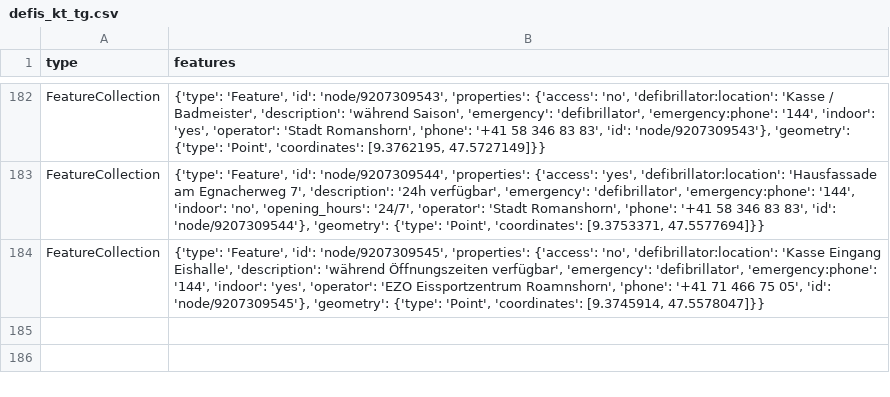
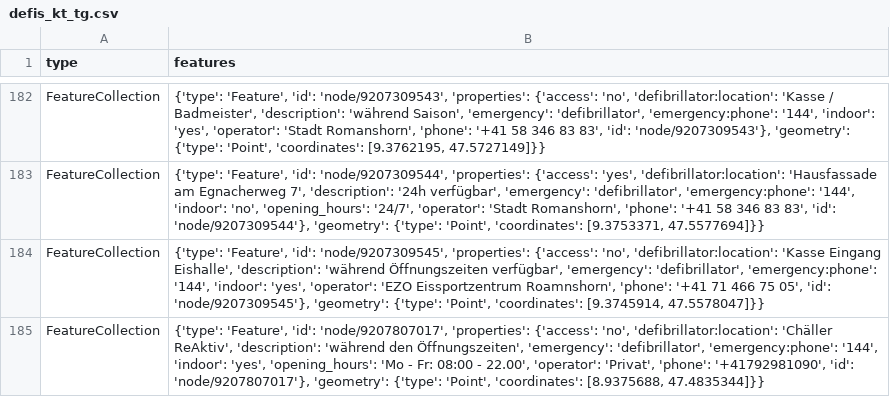
Before and after one commit to OpenBracketsCH/defi_data, a CSV file: data/csv/defis_kt_tg.csv, drawn as a sheet; only a part is shown, gaps mark what is left out.

```diff
--- a/data/csv/defis_kt_tg.csv
+++ b/data/csv/defis_kt_tg.csv
@@ -184 +184,2 @@ FeatureCollection,"{'type': 'Feature', 'id': 'node/9207309544', 'properties': {'
 FeatureCollection,"{'type': 'Feature', 'id': 'node/9207309545', 'properties': {'access': 'no', 'defibrillator:location': 'Kasse Eingang Eishalle', 'description': 'während Öffnungszeiten verfügbar', 'emergency': 'defibrillator', 'emergency:phone': '144', 'indoor': 'yes', 'operator': 'EZO Eissportzentrum Roamnshorn', 'phone': '+41 71 466 75 05', 'id': 'node/9207309545'}, 'geometry': {'type': 'Point', 'coordinates': [9.3745914, 47.5578047]}}"
+FeatureCollection,"{'type': 'Feature', 'id': 'node/9207807017', 'properties': {'access': 'no', 'defibrillator:location': 'Chäller ReAktiv', 'description': 'während den Öffnungszeiten', 'emergency': 'defibrillator', 'emergency:phone': '144', 'indoor': 'yes', 'opening_hours': 'Mo - Fr: 08:00 - 22.00', 'operator': 'Privat', 'phone': '+41792981090', 'id': 'node/9207807017'}, 'geometry': {'type': 'Point', 'coordinates': [8.9375688, 47.4835344]}}"
```
Also changed, not shown: 2 other files.
